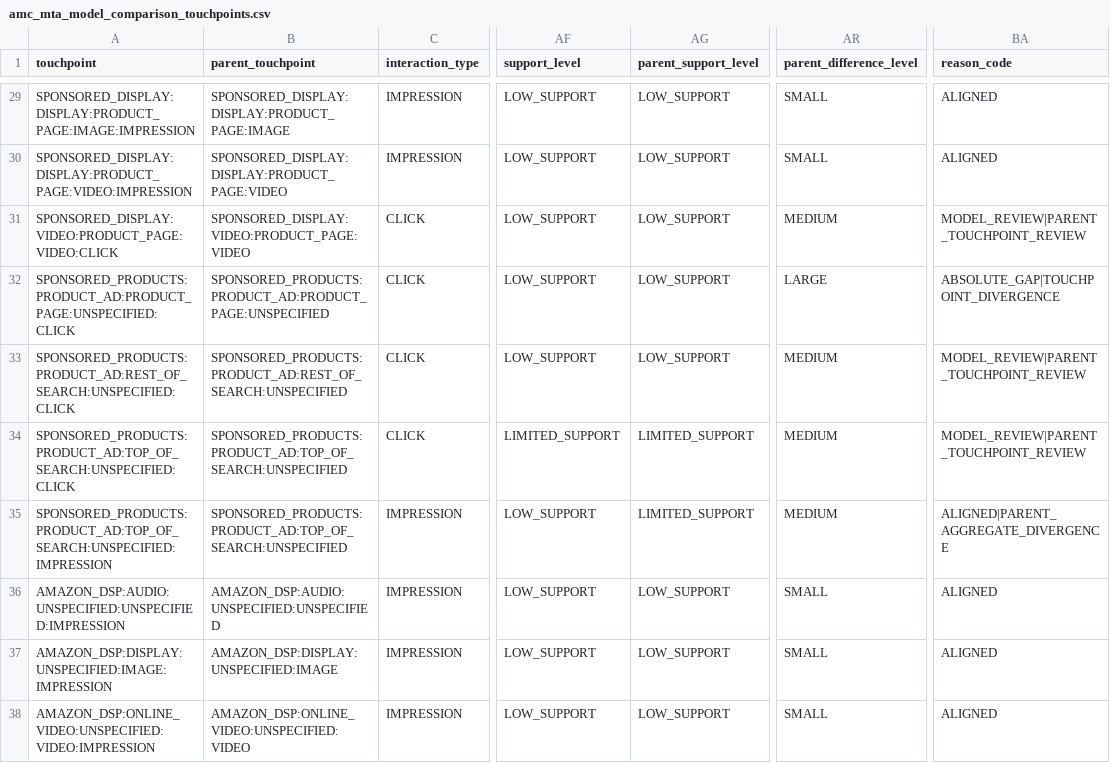
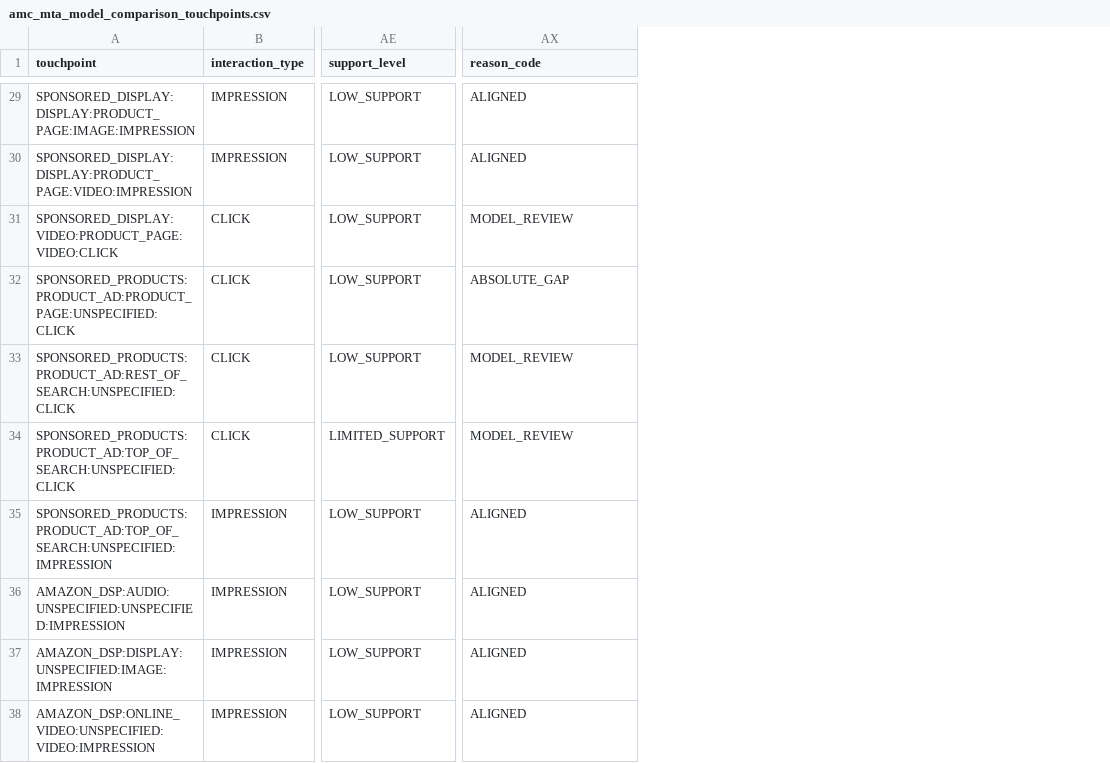
Before and after one commit to Trance-0/MTA-strategy-optimizer, a CSV file: modules/amc_mta/outputs/attribution/amc_mta_model_comparison_touchpoints.csv, drawn as a sheet; only a part is shown, gaps mark what is left out; removed rows and columns are numbered as before the commit, all else as after; the diff covers the shown part only; the diff names each change by its address in the sheet, - before the commit and + after, or states it on an @@ line.

Commit message:
refactor(amc-mta): keep governance outputs five-part only

```diff
--- a/modules/amc_mta/outputs/attribution/amc_mta_model_comparison_touchpoints.csv
+++ b/modules/amc_mta/outputs/attribution/amc_mta_model_comparison_touchpoints.csv
-column B (parent_touchpoint), rows 29-38: SPONSORED_DISPLAY:DISPLAY:PRODUCT_PAGE:IMAGE | SPONSORED_DISPLAY:DISPLAY:PRODUCT_PAGE:VIDEO | SPONSORED_DISPLAY:VIDEO:PRODUCT_PAGE:VIDEO | SPONSORED_PRODUCTS:PRODUCT_AD:PRODUCT_PAGE:UNSPECIFIED | SPONSORED_PRODUCTS:PRODUCT_AD:REST_OF_SEARCH:UNSPECIFIED | SPONSORED_PRODUCTS:PRODUCT_AD:TOP_OF_SEARCH:UNSPECIFIED | SPONSORED_PRODUCTS:PRODUCT_AD:TOP_OF_SEARCH:UNSPECIFIED | AMAZON_DSP:AUDIO:UNSPECIFIED:UNSPECIFIED | AMAZON_DSP:DISPLAY:UNSPECIFIED:IMAGE | AMAZON_DSP:ONLINE_VIDEO:UNSPECIFIED:VIDEO
-column AG (parent_support_level), rows 29-38: LOW_SUPPORT | LOW_SUPPORT | LOW_SUPPORT | LOW_SUPPORT | LOW_SUPPORT | LIMITED_SUPPORT | LIMITED_SUPPORT | LOW_SUPPORT | LOW_SUPPORT | LOW_SUPPORT
-column AR (parent_difference_level), rows 29-38: SMALL | SMALL | MEDIUM | LARGE | MEDIUM | MEDIUM | MEDIUM | SMALL | SMALL | SMALL
-AX31 (reason_code): MODEL_REVIEW|PARENT_TOUCHPOINT_REVIEW
+AX31 (reason_code): MODEL_REVIEW
-AX32 (reason_code): ABSOLUTE_GAP|TOUCHPOINT_DIVERGENCE
+AX32 (reason_code): ABSOLUTE_GAP
-AX33:AX34 (reason_code): MODEL_REVIEW|PARENT_TOUCHPOINT_REVIEW
+AX33:AX34 (reason_code): MODEL_REVIEW
-AX35 (reason_code): ALIGNED|PARENT_AGGREGATE_DIVERGENCE
+AX35 (reason_code): ALIGNED
```
Also changed, not shown: 13 edited cells elsewhere in this file, modules/amc_mta/outputs/attribution/amc_mta_model_comparison_summary.csv, modules/amc_mta/outputs/attribution/amc_mta_recommended_attribution.csv, 17 other files.
